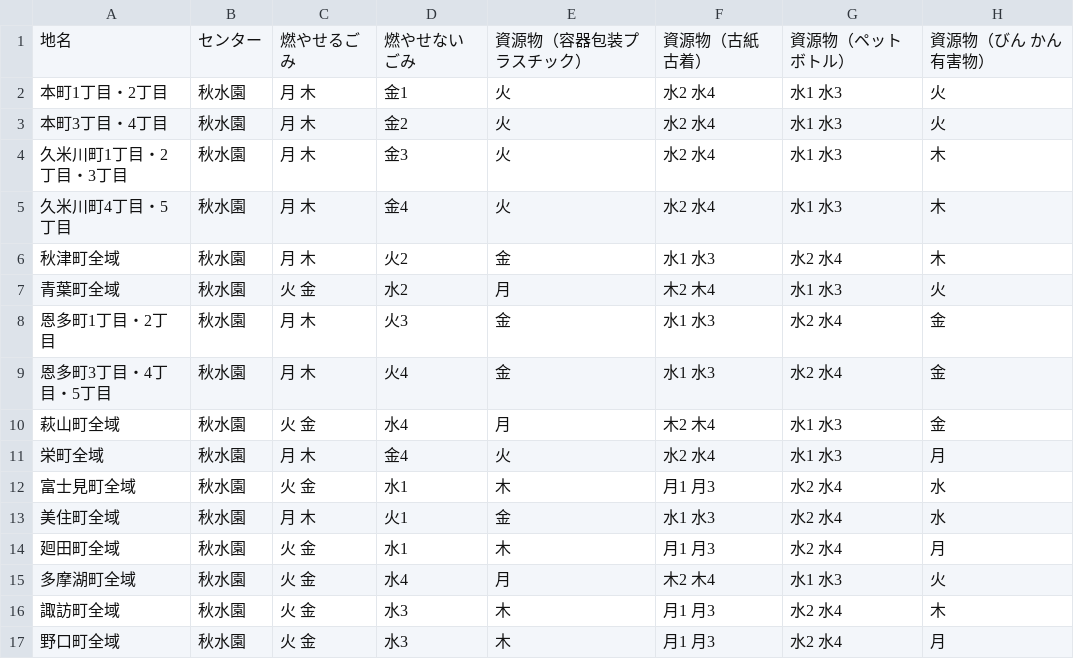
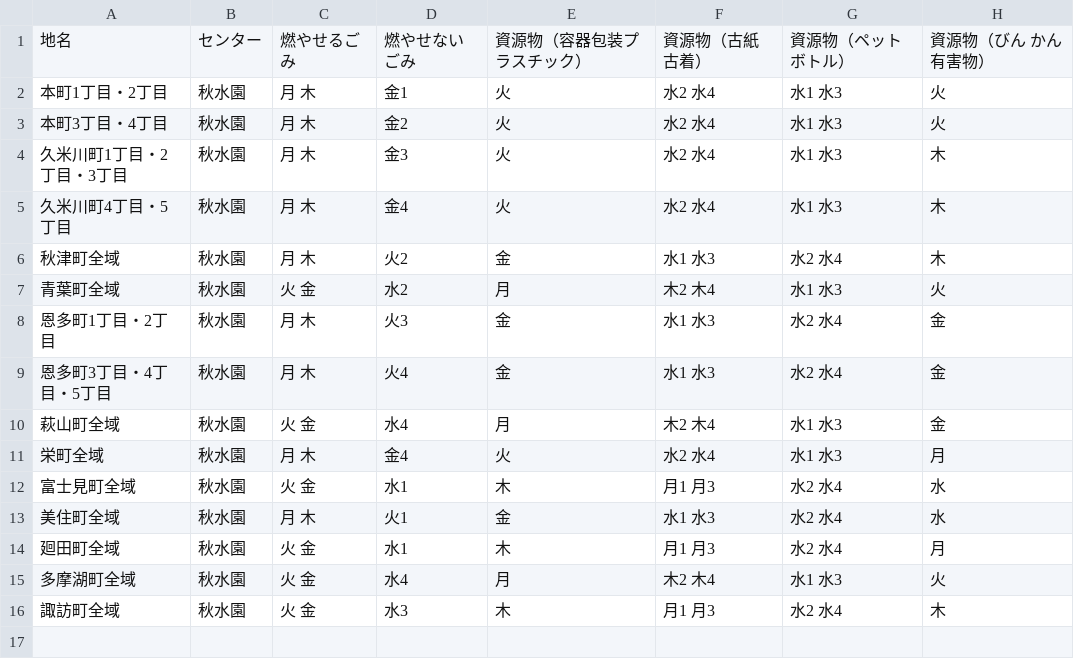
Before and after one commit to iroha189/5374, a CSV file: data/area_days.csv, drawn as a sheet.

Commit message:
Update area_days.csv
test

```diff
--- a/data/area_days.csv
+++ b/data/area_days.csv
@@ -16,2 +16 @@
 諏訪町全域,秋水園,火 金,水3,木,月1 月3,水2 水4,木
-野口町全域,秋水園,火 金,水3,木,月1 月3,水2 水4,月
```
